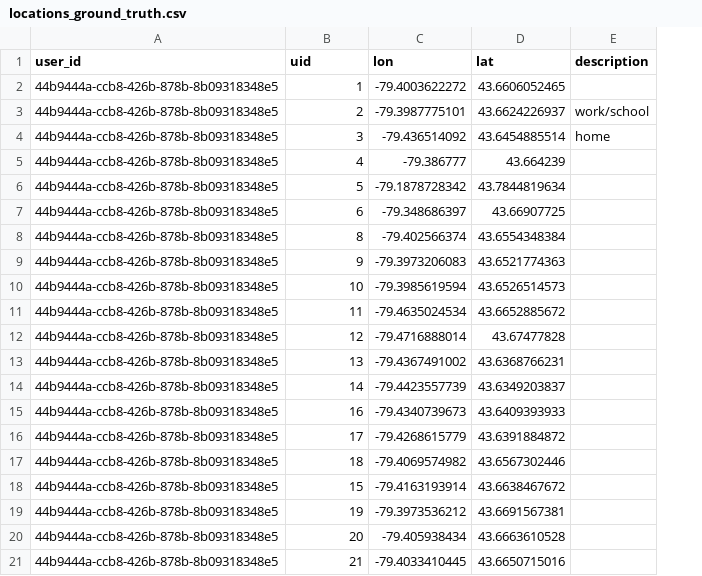
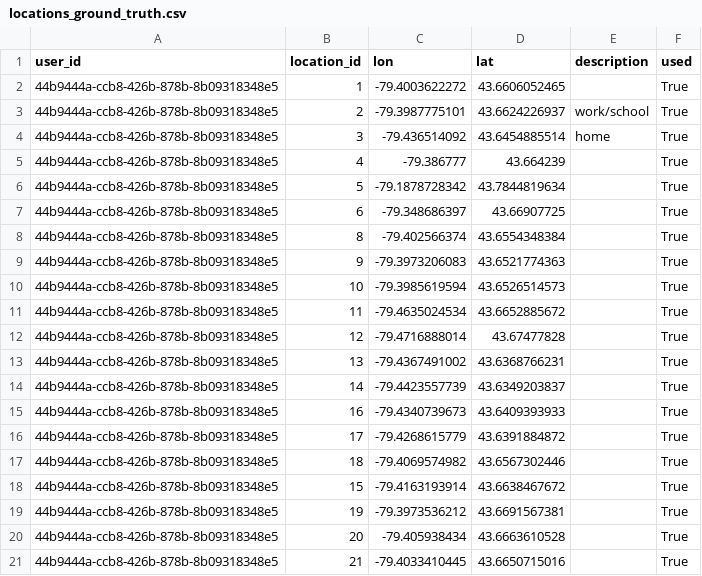
Before and after one commit to SAUSy-Lab/itinerum-trip-breaker, a CSV file: outputs/locations_ground_truth.csv, drawn as a sheet; the diff names each change by its address in the sheet, - before the commit and + after, or states it on an @@ line.

Commit message:
documenting output files

```diff
--- a/outputs/locations_ground_truth.csv
+++ b/outputs/locations_ground_truth.csv
+column F (used), rows 2-21: all True
-B1: uid
+B1: location_id
```
Also changed, not shown: 1 other file.
